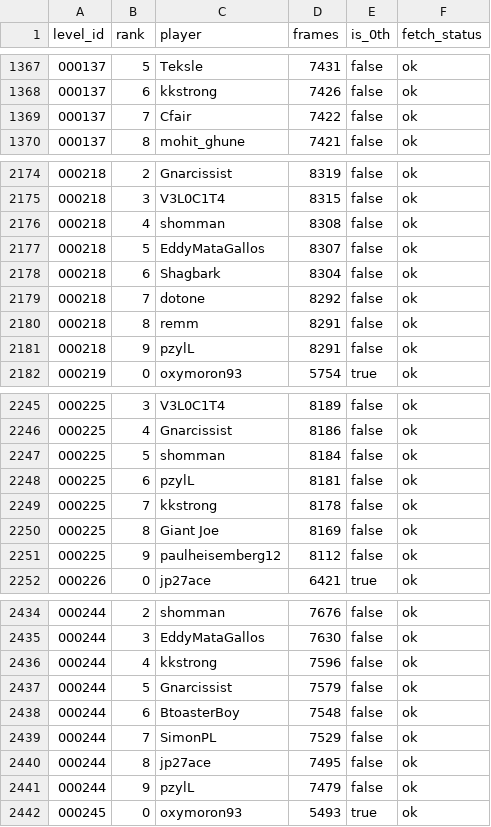
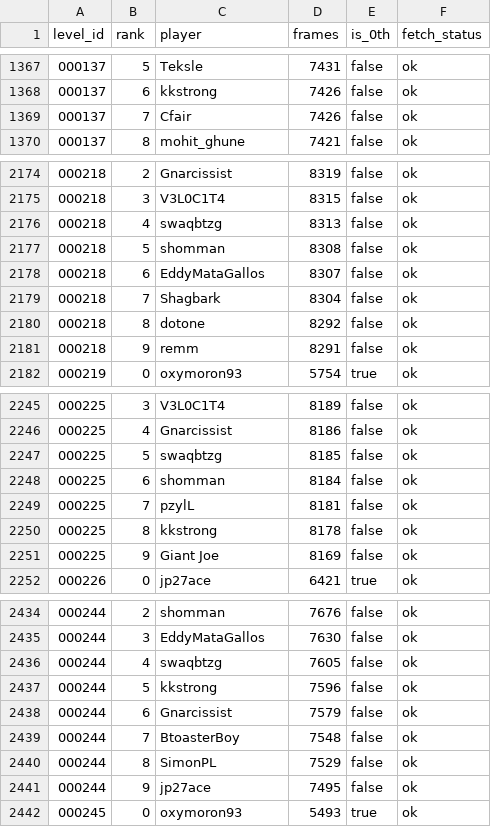
Before and after one commit to cfairNv2/nv2-metanet-records, a CSV file: site/metanet_leaderboards.csv, drawn as a sheet; only a part is shown, gaps mark what is left out; the diff covers the shown part only.

Commit message:
Refresh Nv2 leaderboard data

```diff
--- a/site/metanet_leaderboards.csv
+++ b/site/metanet_leaderboards.csv
@@ -1368,3 +1368,3 @@
 000137,6,kkstrong,7426,false,ok
-000137,7,Cfair,7422,false,ok
+000137,7,Cfair,7426,false,ok
 000137,8,mohit_ghune,7421,false,ok
@@ -2175,8 +2175,8 @@
 000218,3,V3L0C1T4,8315,false,ok
-000218,4,shomman,8308,false,ok
-000218,5,EddyMataGallos,8307,false,ok
-000218,6,Shagbark,8304,false,ok
-000218,7,dotone,8292,false,ok
-000218,8,remm,8291,false,ok
-000218,9,pzylL,8291,false,ok
+000218,4,swaqbtzg,8313,false,ok
+000218,5,shomman,8308,false,ok
+000218,6,EddyMataGallos,8307,false,ok
+000218,7,Shagbark,8304,false,ok
+000218,8,dotone,8292,false,ok
+000218,9,remm,8291,false,ok
 000219,0,oxymoron93,5754,true,ok
@@ -2246,7 +2246,7 @@
 000225,4,Gnarcissist,8186,false,ok
-000225,5,shomman,8184,false,ok
-000225,6,pzylL,8181,false,ok
-000225,7,kkstrong,8178,false,ok
-000225,8,Giant Joe,8169,false,ok
-000225,9,paulheisemberg12,8112,false,ok
+000225,5,swaqbtzg,8185,false,ok
+000225,6,shomman,8184,false,ok
+000225,7,pzylL,8181,false,ok
+000225,8,kkstrong,8178,false,ok
+000225,9,Giant Joe,8169,false,ok
 000226,0,jp27ace,6421,true,ok
@@ -2435,8 +2435,8 @@
 000244,3,EddyMataGallos,7630,false,ok
-000244,4,kkstrong,7596,false,ok
-000244,5,Gnarcissist,7579,false,ok
-000244,6,BtoasterBoy,7548,false,ok
-000244,7,SimonPL,7529,false,ok
-000244,8,jp27ace,7495,false,ok
-000244,9,pzylL,7479,false,ok
+000244,4,swaqbtzg,7605,false,ok
+000244,5,kkstrong,7596,false,ok
+000244,6,Gnarcissist,7579,false,ok
+000244,7,BtoasterBoy,7548,false,ok
+000244,8,SimonPL,7529,false,ok
+000244,9,jp27ace,7495,false,ok
 000245,0,oxymoron93,5493,true,ok
```
Also changed, not shown: 3 added rows, 3 removed rows and 46 edited cells elsewhere in this file, 3 other files.
